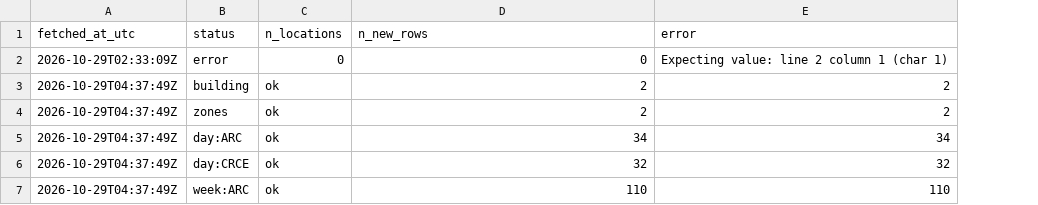
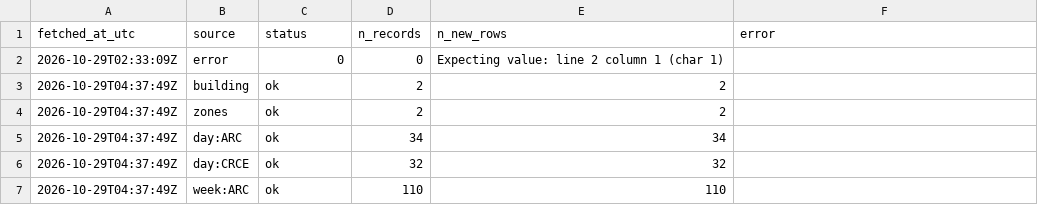
Before and after one commit to s4ndyz/crowd4cast, a CSV file: data/polls.csv, drawn as a sheet; addresses are those after the commit; the diff names each change by its address in the sheet, - before the commit and + after, or states it on an @@ line.

Commit message:
fix

```diff
--- a/data/polls.csv
+++ b/data/polls.csv
+column D (n_records), rows 2-7: 0 | 2 | 2 | 34 | 32 | 110
-B1: status
+B1: source
-C1: n_locations
+C1: status
-E2 (n_new_rows): 0
+E2 (n_new_rows): Expecting value: line 2 column 1 (char 1)
-F2 (error): Expecting value: line 2 column 1 (char 1)
+F2 (error): (empty)
-F3:F4 (error): 2
+F3:F4 (error): (empty)
-F5 (error): 34
+F5 (error): (empty)
-F6 (error): 32
+F6 (error): (empty)
-F7 (error): 110
+F7 (error): (empty)
```
